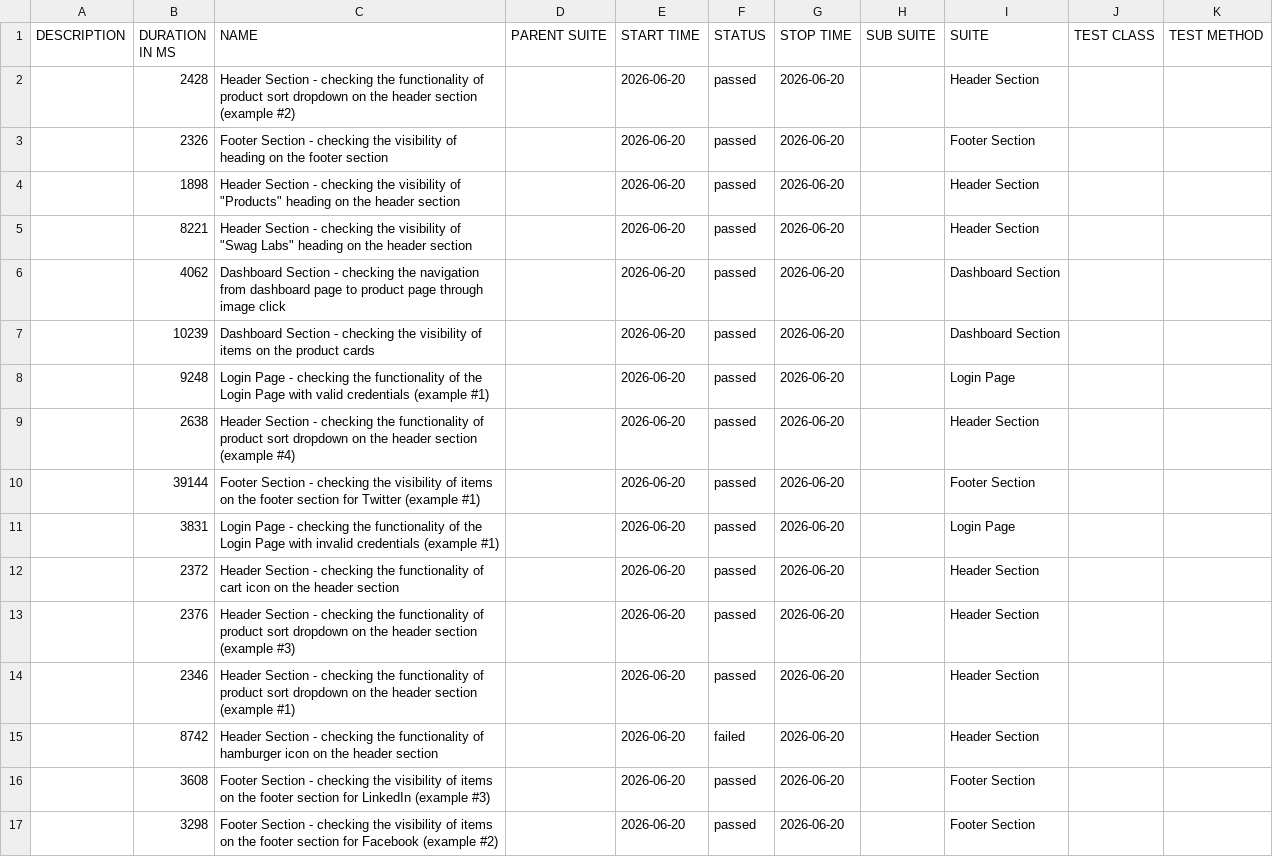
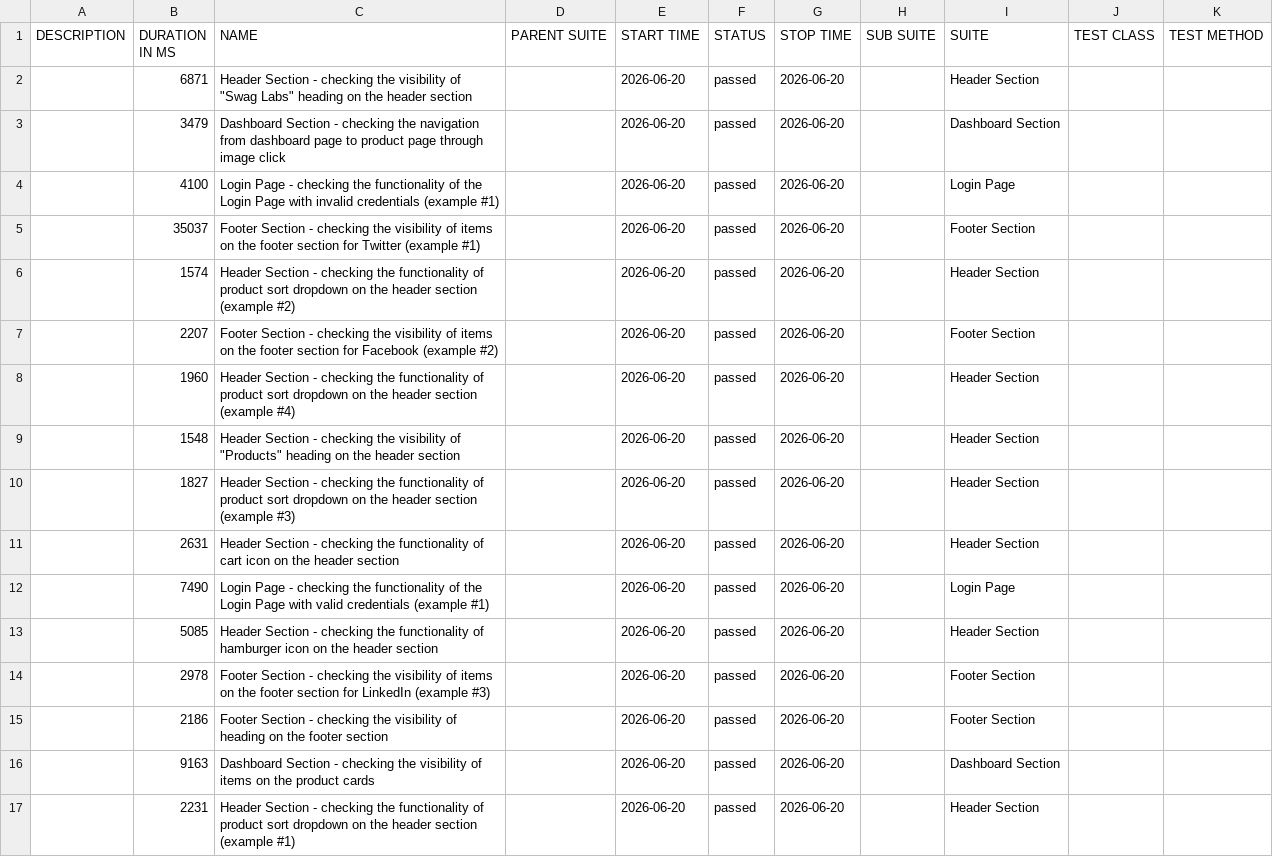
Before and after one commit to Danishs112/Swag-Labs-Demo, a CSV file: data/suites.csv, drawn as a sheet.

```diff
--- a/data/suites.csv
+++ b/data/suites.csv
@@ -1,17 +1,17 @@
 "DESCRIPTION","DURATION IN MS","NAME","PARENT SUITE","START TIME","STATUS","STOP TIME","SUB SUITE","SUITE","TEST CLASS","TEST METHOD"
-"","2428","Header Section - checking the functionality of product sort dropdown on the header section (example #2)","","2026-06-20","passed","2026-06-20","","Header Section","",""
-"","2326","Footer Section - checking the visibility of heading on the footer section","","2026-06-20","passed","2026-06-20","","Footer Section","",""
-"","1898","Header Section - checking the visibility of ""Products"" heading on the header section","","2026-06-20","passed","2026-06-20","","Header Section","",""
-"","8221","Header Section - checking the visibility of ""Swag Labs"" heading on the header section","","2026-06-20","passed","2026-06-20","","Header Section","",""
-"","4062","Dashboard Section - checking the navigation from dashboard page to product page through image click","","2026-06-20","passed","2026-06-20","","Dashboard Section","",""
-"","10239","Dashboard Section - checking the visibility of items on the product cards","","2026-06-20","passed","2026-06-20","","Dashboard Section","",""
-"","9248","Login Page - checking the functionality of the Login Page with valid credentials (example #1)","","2026-06-20","passed","2026-06-20","","Login Page","",""
-"","2638","Header Section - checking the functionality of product sort dropdown on the header section (example #4)","","2026-06-20","passed","2026-06-20","","Header Section","",""
-"","39144","Footer Section - checking the visibility of items on the footer section for Twitter (example #1)","","2026-06-20","passed","2026-06-20","","Footer Section","",""
-"","3831","Login Page - checking the functionality of the Login Page with invalid credentials (example #1)","","2026-06-20","passed","2026-06-20","","Login Page","",""
-"","2372","Header Section - checking the functionality of cart icon on the header section","","2026-06-20","passed","2026-06-20","","Header Section","",""
-"","2376","Header Section - checking the functionality of product sort dropdown on the header section (example #3)","","2026-06-20","passed","2026-06-20","","Header Section","",""
-"","2346","Header Section - checking the functionality of product sort dropdown on the header section (example #1)","","2026-06-20","passed","2026-06-20","","Header Section","",""
-"","8742","Header Section - checking the functionality of hamburger icon on the header section","","2026-06-20","failed","2026-06-20","","Header Section","",""
-"","3608","Footer Section - checking the visibility of items on the footer section for LinkedIn (example #3)","","2026-06-20","passed","2026-06-20","","Footer Section","",""
-"","3298","Footer Section - checking the visibility of items on the footer section for Facebook (example #2)","","2026-06-20","passed","2026-06-20","","Footer Section","",""
+"","6871","Header Section - checking the visibility of ""Swag Labs"" heading on the header section","","2026-06-20","passed","2026-06-20","","Header Section","",""
+"","3479","Dashboard Section - checking the navigation from dashboard page to product page through image click","","2026-06-20","passed","2026-06-20","","Dashboard Section","",""
+"","4100","Login Page - checking the functionality of the Login Page with invalid credentials (example #1)","","2026-06-20","passed","2026-06-20","","Login Page","",""
+"","35037","Footer Section - checking the visibility of items on the footer section for Twitter (example #1)","","2026-06-20","passed","2026-06-20","","Footer Section","",""
+"","1574","Header Section - checking the functionality of product sort dropdown on the header section (example #2)","","2026-06-20","passed","2026-06-20","","Header Section","",""
+"","2207","Footer Section - checking the visibility of items on the footer section for Facebook (example #2)","","2026-06-20","passed","2026-06-20","","Footer Section","",""
+"","1960","Header Section - checking the functionality of product sort dropdown on the header section (example #4)","","2026-06-20","passed","2026-06-20","","Header Section","",""
+"","1548","Header Section - checking the visibility of ""Products"" heading on the header section","","2026-06-20","passed","2026-06-20","","Header Section","",""
+"","1827","Header Section - checking the functionality of product sort dropdown on the header section (example #3)","","2026-06-20","passed","2026-06-20","","Header Section","",""
+"","2631","Header Section - checking the functionality of cart icon on the header section","","2026-06-20","passed","2026-06-20","","Header Section","",""
+"","7490","Login Page - checking the functionality of the Login Page with valid credentials (example #1)","","2026-06-20","passed","2026-06-20","","Login Page","",""
+"","5085","Header Section - checking the functionality of hamburger icon on the header section","","2026-06-20","passed","2026-06-20","","Header Section","",""
+"","2978","Footer Section - checking the visibility of items on the footer section for LinkedIn (example #3)","","2026-06-20","passed","2026-06-20","","Footer Section","",""
+"","2186","Footer Section - checking the visibility of heading on the footer section","","2026-06-20","passed","2026-06-20","","Footer Section","",""
+"","9163","Dashboard Section - checking the visibility of items on the product cards","","2026-06-20","passed","2026-06-20","","Dashboard Section","",""
+"","2231","Header Section - checking the functionality of product sort dropdown on the header section (example #1)","","2026-06-20","passed","2026-06-20","","Header Section","",""
```
Also changed, not shown: 58 other files.
